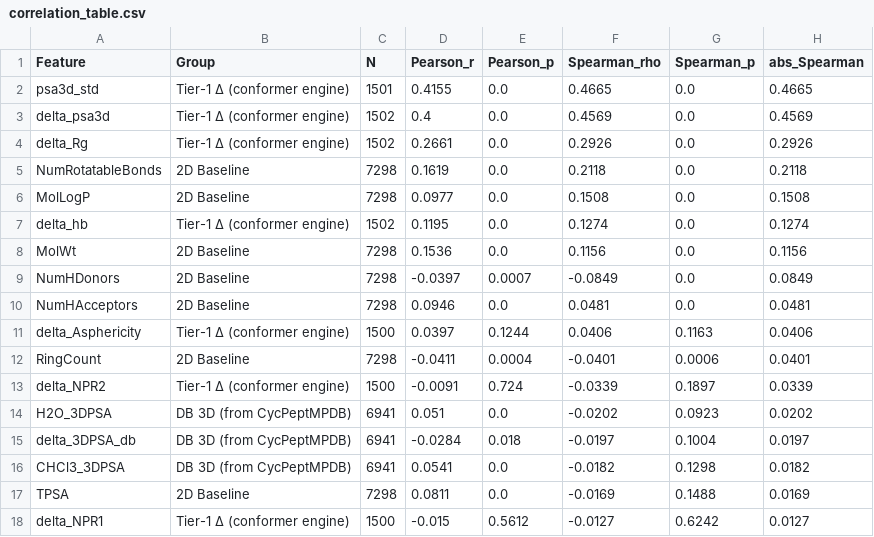
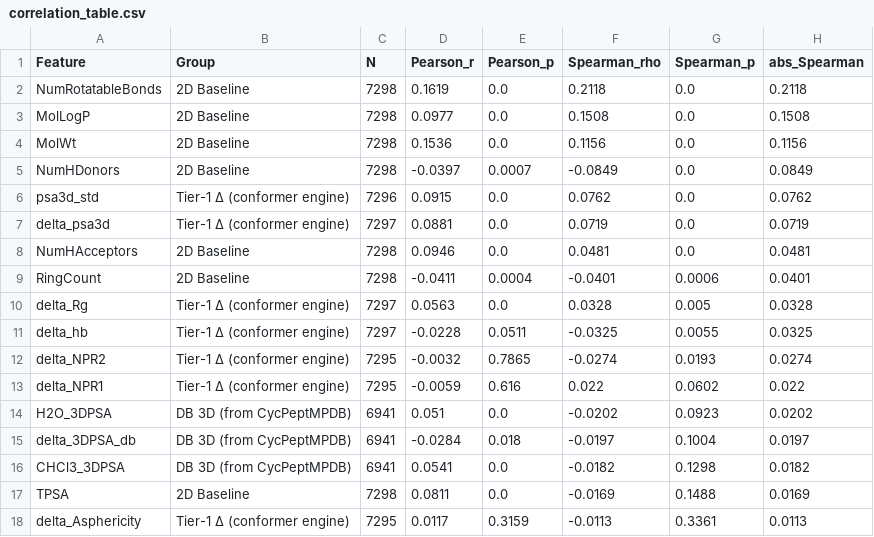
Before and after one commit to JorgeCarmona323/Chameleon_Predictor_local_workhorse, a CSV file: results/correlation_table.csv, drawn as a sheet.

```diff
--- a/results/correlation_table.csv
+++ b/results/correlation_table.csv
@@ -1,14 +1,14 @@
 Feature,Group,N,Pearson_r,Pearson_p,Spearman_rho,Spearman_p,abs_Spearman
-psa3d_std,Tier-1 Δ (conformer engine),1501,0.4155,0.0,0.4665,0.0,0.4665
-delta_psa3d,Tier-1 Δ (conformer engine),1502,0.4,0.0,0.4569,0.0,0.4569
-delta_Rg,Tier-1 Δ (conformer engine),1502,0.2661,0.0,0.2926,0.0,0.2926
 NumRotatableBonds,2D Baseline,7298,0.1619,0.0,0.2118,0.0,0.2118
 MolLogP,2D Baseline,7298,0.0977,0.0,0.1508,0.0,0.1508
-delta_hb,Tier-1 Δ (conformer engine),1502,0.1195,0.0,0.1274,0.0,0.1274
 MolWt,2D Baseline,7298,0.1536,0.0,0.1156,0.0,0.1156
 NumHDonors,2D Baseline,7298,-0.0397,0.0007,-0.0849,0.0,0.0849
+psa3d_std,Tier-1 Δ (conformer engine),7296,0.0915,0.0,0.0762,0.0,0.0762
+delta_psa3d,Tier-1 Δ (conformer engine),7297,0.0881,0.0,0.0719,0.0,0.0719
 NumHAcceptors,2D Baseline,7298,0.0946,0.0,0.0481,0.0,0.0481
-delta_Asphericity,Tier-1 Δ (conformer engine),1500,0.0397,0.1244,0.0406,0.1163,0.0406
 RingCount,2D Baseline,7298,-0.0411,0.0004,-0.0401,0.0006,0.0401
-delta_NPR2,Tier-1 Δ (conformer engine),1500,-0.0091,0.724,-0.0339,0.1897,0.0339
+delta_Rg,Tier-1 Δ (conformer engine),7297,0.0563,0.0,0.0328,0.005,0.0328
+delta_hb,Tier-1 Δ (conformer engine),7297,-0.0228,0.0511,-0.0325,0.0055,0.0325
+delta_NPR2,Tier-1 Δ (conformer engine),7295,-0.0032,0.7865,-0.0274,0.0193,0.0274
+delta_NPR1,Tier-1 Δ (conformer engine),7295,-0.0059,0.616,0.022,0.0602,0.022
 H2O_3DPSA,DB 3D (from CycPeptMPDB),6941,0.051,0.0,-0.0202,0.0923,0.0202
@@ -17,2 +17,2 @@ CHCl3_3DPSA,DB 3D (from CycPeptMPDB),6941,0.0541,0.0,-0.0182,0.1298,0.0182
 TPSA,2D Baseline,7298,0.0811,0.0,-0.0169,0.1488,0.0169
-delta_NPR1,Tier-1 Δ (conformer engine),1500,-0.015,0.5612,-0.0127,0.6242,0.0127
+delta_Asphericity,Tier-1 Δ (conformer engine),7295,0.0117,0.3159,-0.0113,0.3361,0.0113
```
Also changed, not shown: results/feature_importance.csv, results/figures/Panel_B_3D_delta_convergence.csv, 23 other files.
